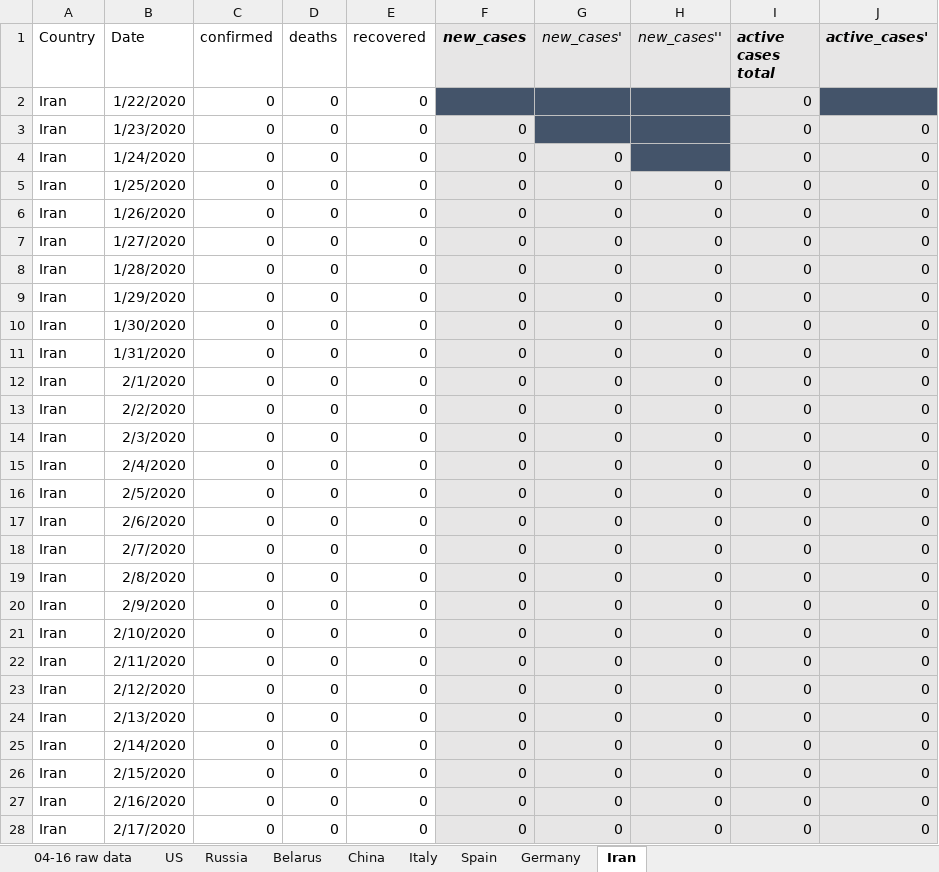
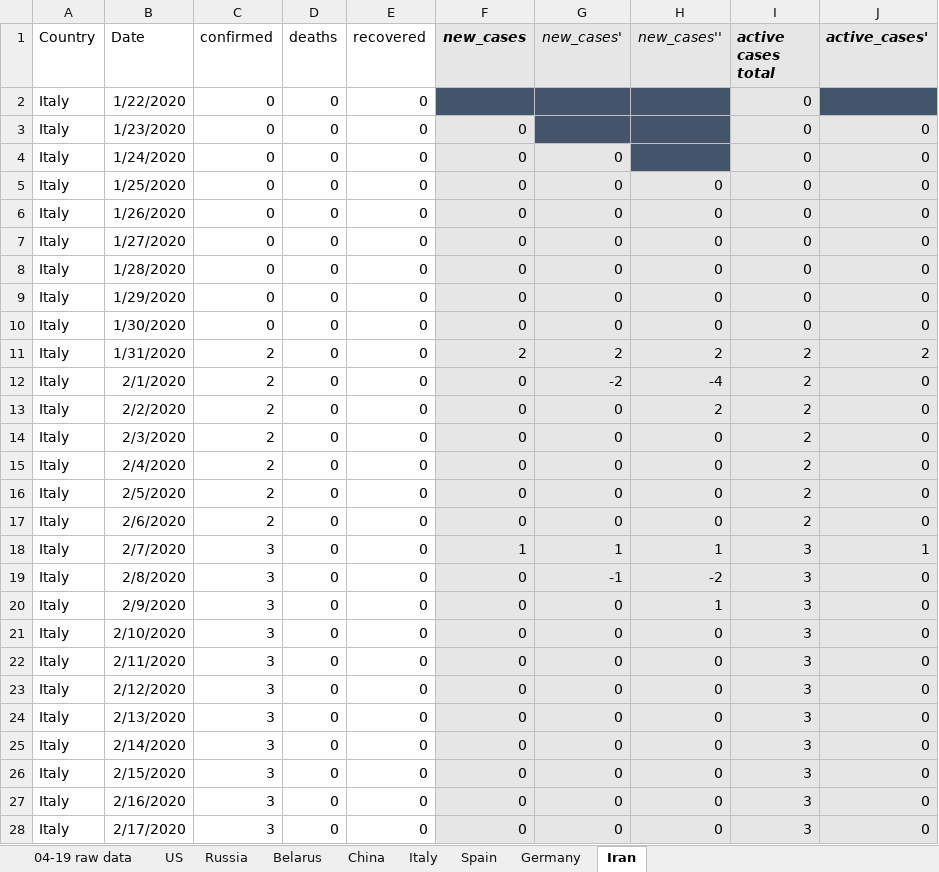
Before and after one commit to ikopyl/COVID-19_Daily_Stats, an Excel workbook: data_analysis_excel/covid19_data_per_country.xlsx, sheet Iran, drawn as a sheet; only a part is shown; values as stored, in another font and other column widths than the file's, no borders; charts and pictures not drawn; the diff covers the shown part only; the diff names each change by its address in the sheet, - before the commit and + after, or states it on an @@ line.

```diff
--- a/data_analysis_excel/covid19_data_per_country.xlsx (sheet Iran)
+++ b/data_analysis_excel/covid19_data_per_country.xlsx (sheet Iran)
-sheet tab: 04-16 raw data
+sheet tab: 04-19 raw data
-A2:A28 (Country): Iran
+A2:A28 (Country): Italy
-C11:C17 (confirmed): 0
+C11:C17 (confirmed): 2
-F11 (new_cases): 0
+F11 (new_cases): 2
-G11 (new_cases'): 0
+G11 (new_cases'): 2
-H11 (new_cases''): 0
+H11 (new_cases''): 2
-I11:I17 (active cases total): 0
+I11:I17 (active cases total): 2
-J11 (active_cases'): 0
+J11 (active_cases'): 2
-G12 (new_cases'): 0
+G12 (new_cases'): -2
-H12 (new_cases''): 0
+H12 (new_cases''): -4
-H13 (new_cases''): 0
+H13 (new_cases''): 2
-C18:C28 (confirmed): 0
+C18:C28 (confirmed): 3
-F18 (new_cases): 0
+F18 (new_cases): 1
-G18 (new_cases'): 0
+G18 (new_cases'): 1
-H18 (new_cases''): 0
+H18 (new_cases''): 1
-I18:I28 (active cases total): 0
+I18:I28 (active cases total): 3
-J18 (active_cases'): 0
+J18 (active_cases'): 1
-G19 (new_cases'): 0
+G19 (new_cases'): -1
-H19 (new_cases''): 0
+H19 (new_cases''): -2
-H20 (new_cases''): 0
+H20 (new_cases''): 1
```
Also changed, not shown: 3 added rows and 520 edited cells elsewhere in this sheet, sheet US, sheet Belarus, sheet Russia, sheet Germany, sheet Spain, sheet Italy, 1 more sheet, charts or pictures, 1 other file.
